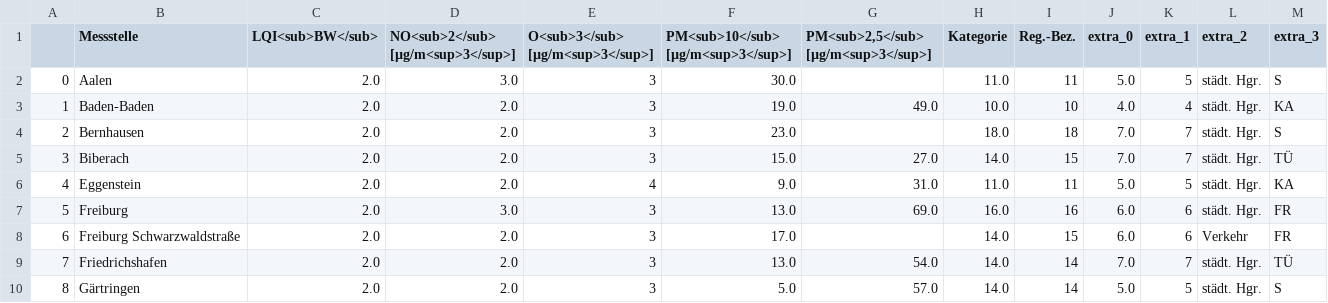
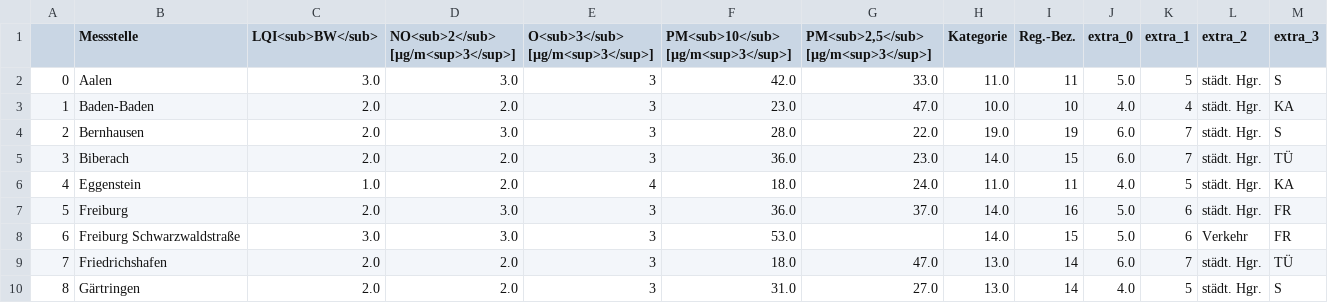
Before and after one commit to CHesseling/feinstaub_bw, a CSV file: lufttabelle.csv, drawn as a sheet; only a part is shown; the diff covers the shown part only.

```diff
--- a/lufttabelle.csv
+++ b/lufttabelle.csv
@@ -1,10 +1,10 @@
 ,Messstelle,LQI<sub>BW</sub>,NO<sub>2</sub> [µg/m<sup>3</sup>],O<sub>3</sub> [µg/m<sup>3</sup>],PM<sub>10</sub> [µg/m<sup>3</sup>],"PM<sub>2,5</sub> [µg/m<sup>3</sup>]",Kategorie,Reg.-Bez.,extra_0,extra_1,extra_2,extra_3
-0,Aalen,2.0,3.0,3,30.0,,11.0,11,5.0,5,städt. Hgr.,S
-1,Baden-Baden,2.0,2.0,3,19.0,49.0,10.0,10,4.0,4,städt. Hgr.,KA
-2,Bernhausen,2.0,2.0,3,23.0,,18.0,18,7.0,7,städt. Hgr.,S
-3,Biberach,2.0,2.0,3,15.0,27.0,14.0,15,7.0,7,städt. Hgr.,TÜ
-4,Eggenstein,2.0,2.0,4,9.0,31.0,11.0,11,5.0,5,städt. Hgr.,KA
-5,Freiburg,2.0,3.0,3,13.0,69.0,16.0,16,6.0,6,städt. Hgr.,FR
-6,Freiburg Schwarzwaldstraße,2.0,2.0,3,17.0,,14.0,15,6.0,6,Verkehr,FR
-7,Friedrichshafen,2.0,2.0,3,13.0,54.0,14.0,14,7.0,7,städt. Hgr.,TÜ
-8,Gärtringen,2.0,2.0,3,5.0,57.0,14.0,14,5.0,5,städt. Hgr.,S
+0,Aalen,3.0,3.0,3,42.0,33.0,11.0,11,5.0,5,städt. Hgr.,S
+1,Baden-Baden,2.0,2.0,3,23.0,47.0,10.0,10,4.0,4,städt. Hgr.,KA
+2,Bernhausen,2.0,3.0,3,28.0,22.0,19.0,19,6.0,7,städt. Hgr.,S
+3,Biberach,2.0,2.0,3,36.0,23.0,14.0,15,6.0,7,städt. Hgr.,TÜ
+4,Eggenstein,1.0,2.0,4,18.0,24.0,11.0,11,4.0,5,städt. Hgr.,KA
+5,Freiburg,2.0,3.0,3,36.0,37.0,14.0,16,5.0,6,städt. Hgr.,FR
+6,Freiburg Schwarzwaldstraße,3.0,3.0,3,53.0,,14.0,15,5.0,6,Verkehr,FR
+7,Friedrichshafen,2.0,2.0,3,18.0,47.0,13.0,14,6.0,7,städt. Hgr.,TÜ
+8,Gärtringen,2.0,2.0,3,31.0,27.0,13.0,14,4.0,5,städt. Hgr.,S
```
Also changed, not shown: 120 edited cells elsewhere in this file.
